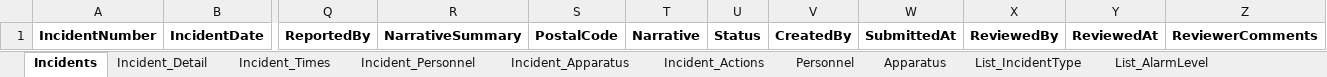
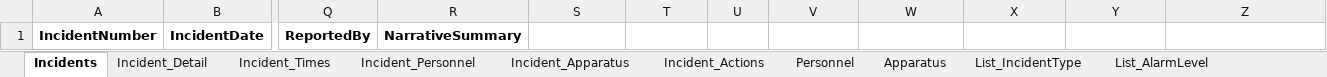
Before and after one commit to mtnfirefighter/fire-incident-database, an Excel workbook: fire_incident_db.xlsx, sheet Incidents, drawn as a sheet; only a part is shown, gaps mark what is left out; values as stored, in another font and other column widths than the file's, no borders; the diff names each change by its address in the sheet, - before the commit and + after, or states it on an @@ line.

```diff
--- a/fire_incident_db.xlsx (sheet Incidents)
+++ b/fire_incident_db.xlsx (sheet Incidents)
-S1: PostalCode
+S1: (empty)
-T1: Narrative
+T1: (empty)
-U1: Status
+U1: (empty)
-V1: CreatedBy
+V1: (empty)
-W1: SubmittedAt
+W1: (empty)
-X1: ReviewedBy
+X1: (empty)
-Y1: ReviewedAt
+Y1: (empty)
-Z1: ReviewerComments
+Z1: (empty)
```
Also changed, not shown: sheet Personnel, sheet Apparatus, sheet Incident_Times, sheet Incident_Apparatus, sheet List_AlarmLevel, sheet Incident_Actions, 1 more sheet, other sheet tabs, 3 other files.
